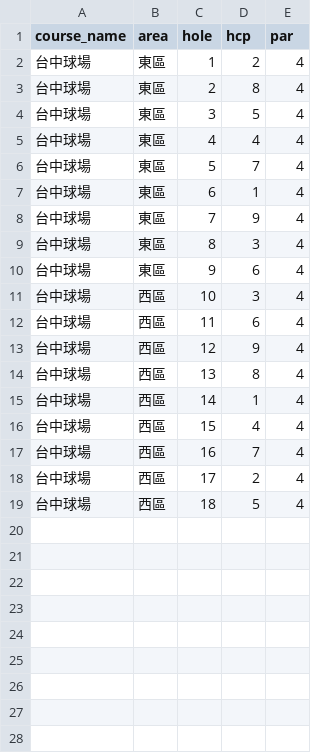
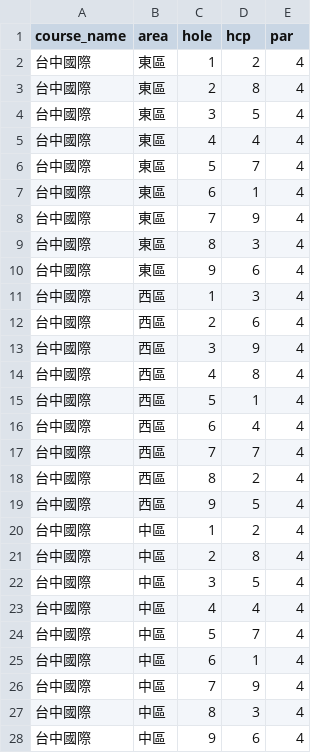
Before and after one commit to raicol2036/Golf-Match-play, a CSV file: course_db.csv, drawn as a sheet.

Commit message:
Update course_db.csv

```diff
--- a/course_db.csv
+++ b/course_db.csv
@@ -1,19 +1,28 @@
 course_name,area,hole,hcp,par
-台中球場,東區,1,2,4
-台中球場,東區,2,8,4
-台中球場,東區,3,5,4
-台中球場,東區,4,4,4
-台中球場,東區,5,7,4
-台中球場,東區,6,1,4
-台中球場,東區,7,9,4
-台中球場,東區,8,3,4
-台中球場,東區,9,6,4
-台中球場,西區,10,3,4
-台中球場,西區,11,6,4
-台中球場,西區,12,9,4
-台中球場,西區,13,8,4
-台中球場,西區,14,1,4
-台中球場,西區,15,4,4
-台中球場,西區,16,7,4
-台中球場,西區,17,2,4
-台中球場,西區,18,5,4
+台中國際,東區,1,2,4
+台中國際,東區,2,8,4
+台中國際,東區,3,5,4
+台中國際,東區,4,4,4
+台中國際,東區,5,7,4
+台中國際,東區,6,1,4
+台中國際,東區,7,9,4
+台中國際,東區,8,3,4
+台中國際,東區,9,6,4
+台中國際,西區,1,3,4
+台中國際,西區,2,6,4
+台中國際,西區,3,9,4
+台中國際,西區,4,8,4
+台中國際,西區,5,1,4
+台中國際,西區,6,4,4
+台中國際,西區,7,7,4
+台中國際,西區,8,2,4
+台中國際,西區,9,5,4
+台中國際,中區,1,2,4
+台中國際,中區,2,8,4
+台中國際,中區,3,5,4
+台中國際,中區,4,4,4
+台中國際,中區,5,7,4
+台中國際,中區,6,1,4
+台中國際,中區,7,9,4
+台中國際,中區,8,3,4
+台中國際,中區,9,6,4
```
